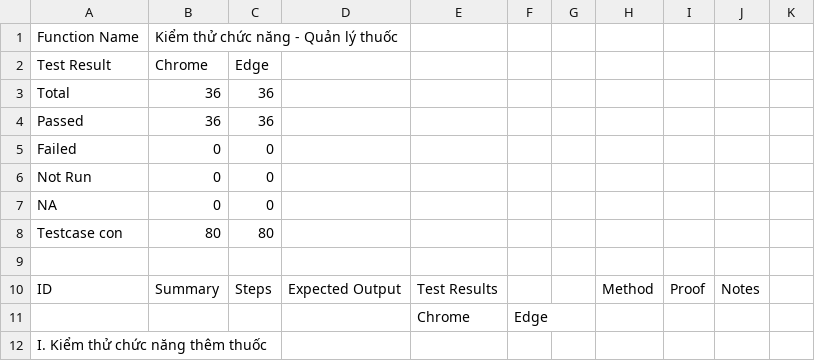
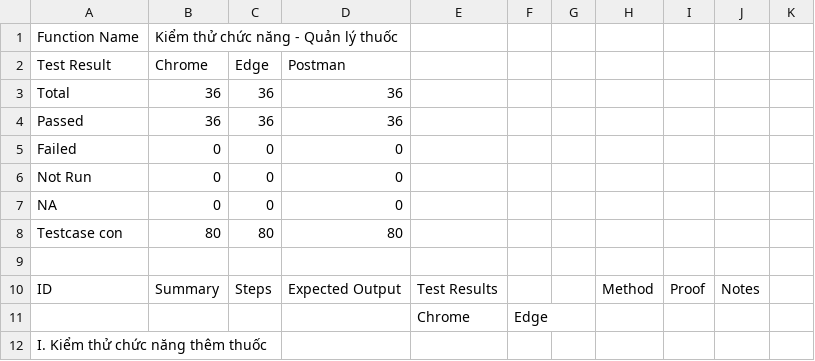
Before and after one commit to shadowhira/HieuThuoc, a CSV file: docs/quan-ly-thuoc/bao-cao-tong-hop/testcase/Functional_Test_TiengViet.csv, drawn as a sheet; only a part is shown; the diff covers the shown part only.

```diff
--- a/docs/quan-ly-thuoc/bao-cao-tong-hop/testcase/Functional_Test_TiengViet.csv
+++ b/docs/quan-ly-thuoc/bao-cao-tong-hop/testcase/Functional_Test_TiengViet.csv
@@ -1,9 +1,9 @@
 Function Name,Kiểm thử chức năng - Quản lý thuốc,,,,,,,
-Test Result,Chrome,Edge,,,,,,
-Total,36,36,,,,,,
-Passed,36,36,,,,,,
-Failed,0,0,,,,,,
-Not Run,0,0,,,,,,
-NA,0,0,,,,,,
-Testcase con,80,80,,,,,,
+Test Result,Chrome,Edge,Postman,,,,,
+Total,36,36,36,,,,,
+Passed,36,36,36,,,,,
+Failed,0,0,0,,,,,
+Not Run,0,0,0,,,,,
+NA,0,0,0,,,,,
+Testcase con,80,80,80,,,,,
 ,,,,,,,,
```
Also changed, not shown: 4 edited cells elsewhere in this file, docs/quan-ly-thuoc/bao-cao-tong-hop/testcase/Integration_Test_TiengViet.csv, docs/quan-ly-thuoc/bao-cao-tong-hop/testcase/UI_Test_TiengViet.csv, 25 other files.
